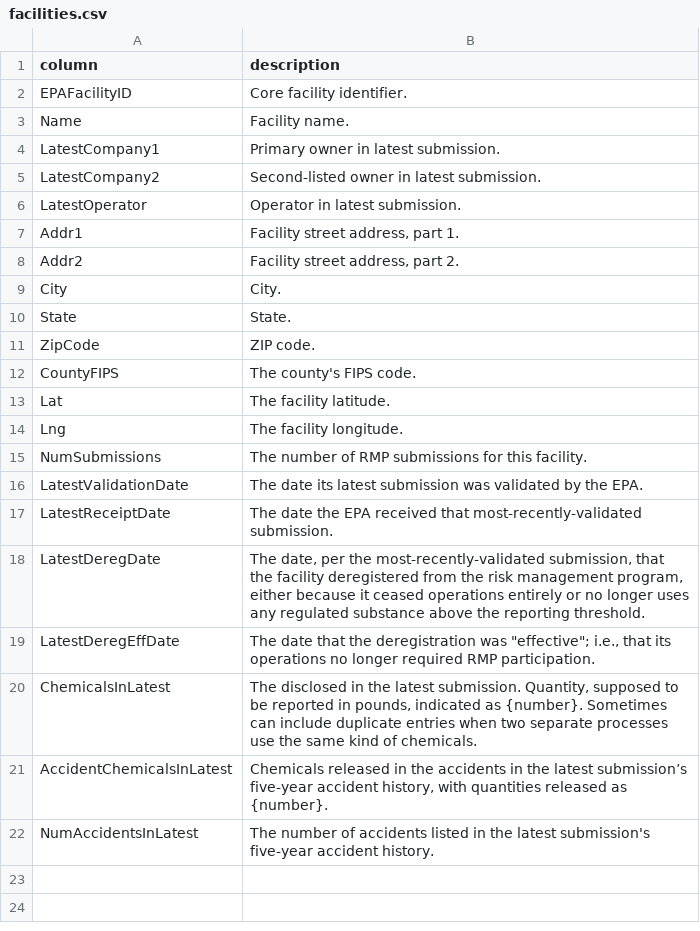
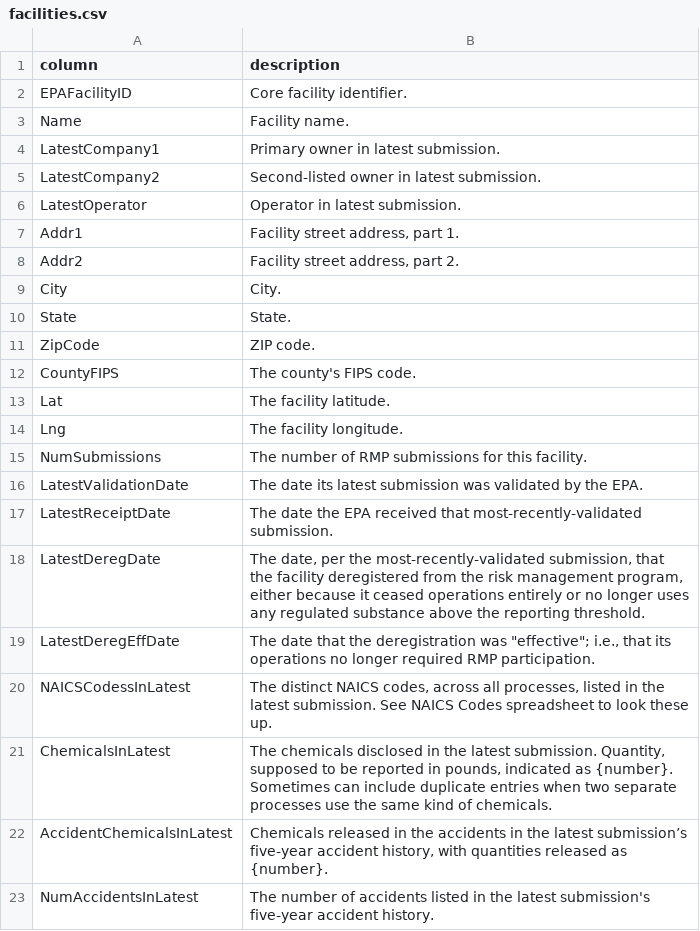
Before and after one commit to data-liberation-project/epa-rmp-spreadsheets, a CSV file: data/dictionaries/facilities.csv, drawn as a sheet.

Commit message:
Add NAICS codes to submissions and facilities

```diff
--- a/data/dictionaries/facilities.csv
+++ b/data/dictionaries/facilities.csv
@@ -19,3 +19,4 @@ LatestDeregDate,"The date, per the most-recently-validated submission, that the
 LatestDeregEffDate,"The date that the deregistration was ""effective""; i.e., that its operations no longer required RMP participation."
-ChemicalsInLatest,"The disclosed in the latest submission. Quantity, supposed to be reported in pounds, indicated as {number}. Sometimes can include duplicate entries when two separate processes use the same kind of chemicals."
+NAICSCodessInLatest,"The distinct NAICS codes, across all processes, listed in the latest submission. See NAICS Codes spreadsheet to look these up."
+ChemicalsInLatest,"The chemicals disclosed in the latest submission. Quantity, supposed to be reported in pounds, indicated as {number}. Sometimes can include duplicate entries when two separate processes use the same kind of chemicals."
 AccidentChemicalsInLatest,"Chemicals released in the accidents in the latest submission’s five-year accident history, with quantities released as {number}."
```
Also changed, not shown: data/dictionaries/submissions.csv, 1 other file.
